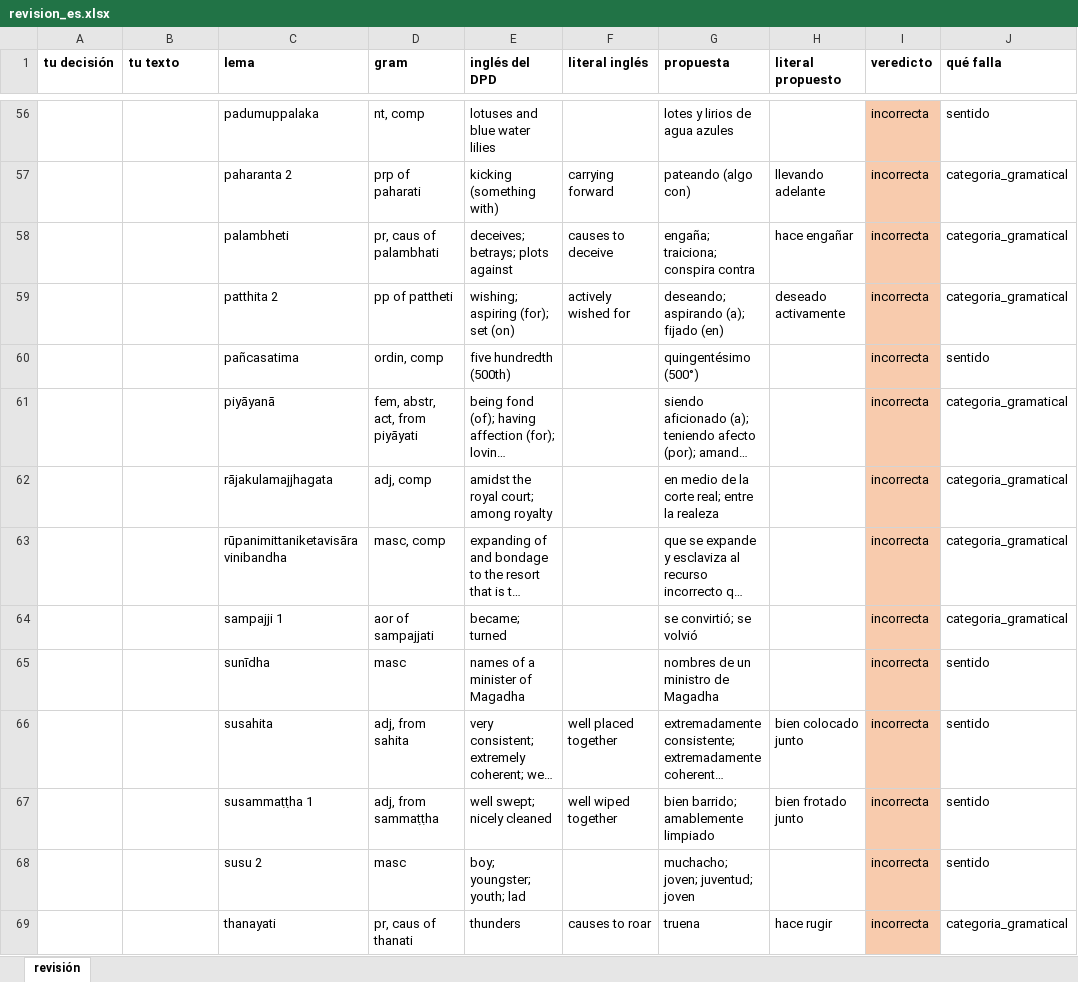
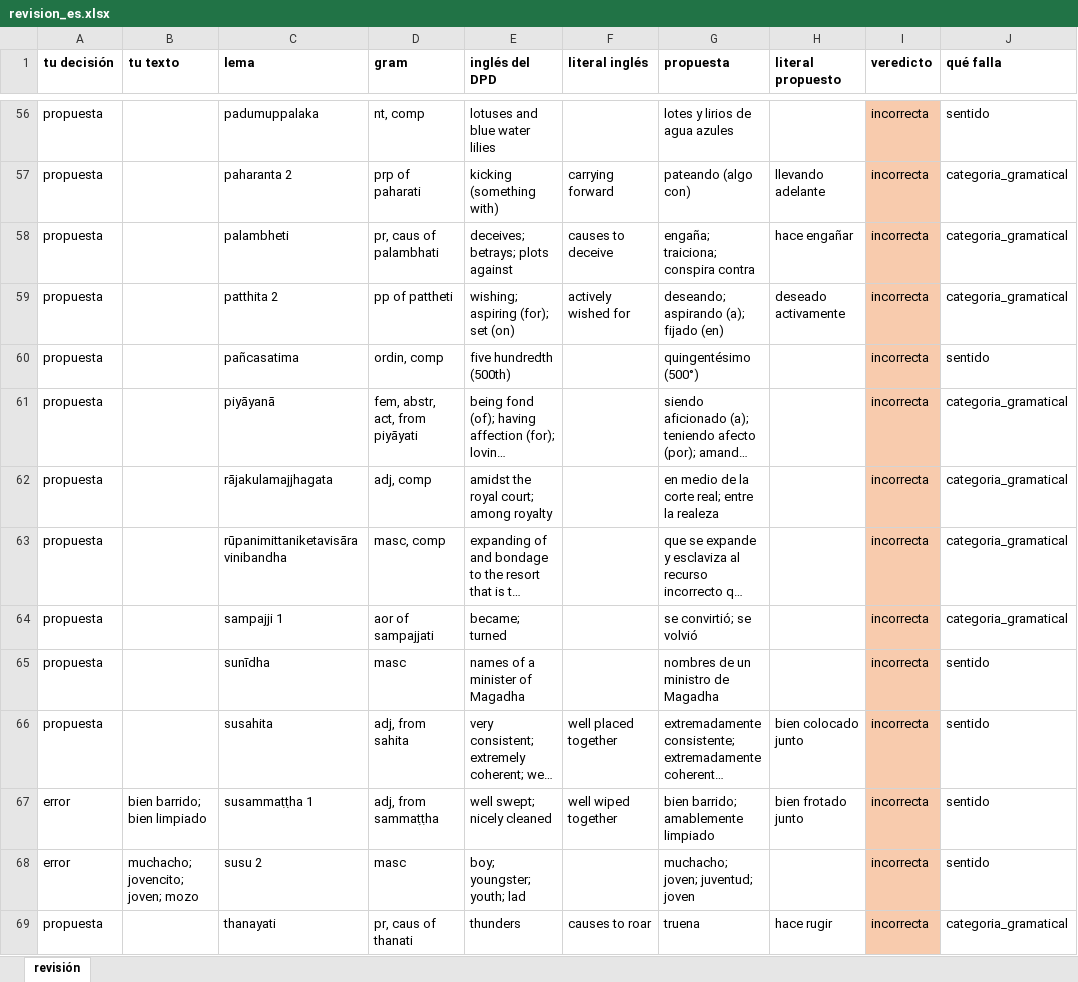
Before and after one commit to jorgecaa/dpd-db-es, an Excel workbook: scripts/build/revision_es.xlsx, sheet revisión, drawn as a sheet; only a part is shown, gaps mark what is left out; long unchanged cells end in …; values as stored, in another font and other column widths than the file's, no borders; the diff covers the shown part only; the diff names each change by its address in the sheet, - before the commit and + after, or states it on an @@ line.

```diff
--- a/scripts/build/revision_es.xlsx (sheet revisión)
+++ b/scripts/build/revision_es.xlsx (sheet revisión)
-A56:A66 (tu decisión): (empty)
+A56:A66 (tu decisión): propuesta
-A67:A68 (tu decisión): (empty)
+A67:A68 (tu decisión): error
-B67 (tu texto): (empty)
+B67 (tu texto): bien barrido; bien limpiado
-B68 (tu texto): (empty)
+B68 (tu texto): muchacho; jovencito; joven; mozo
-A69 (tu decisión): (empty)
+A69 (tu decisión): propuesta
```
Also changed, not shown: 193 edited cells elsewhere in this sheet, 3 other files.
